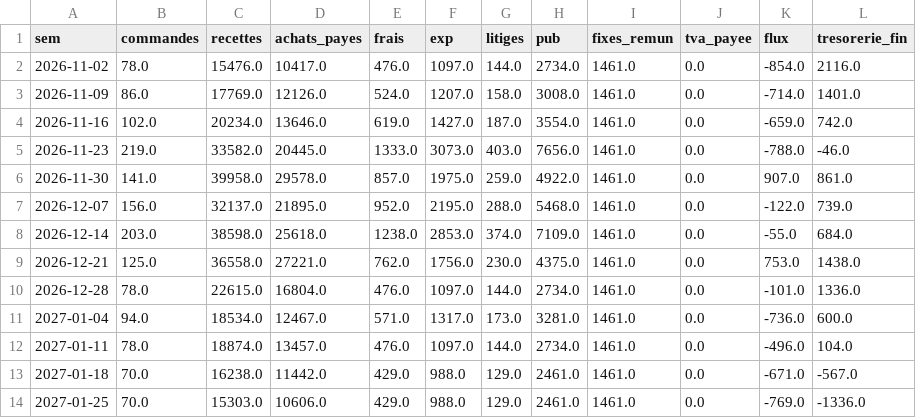
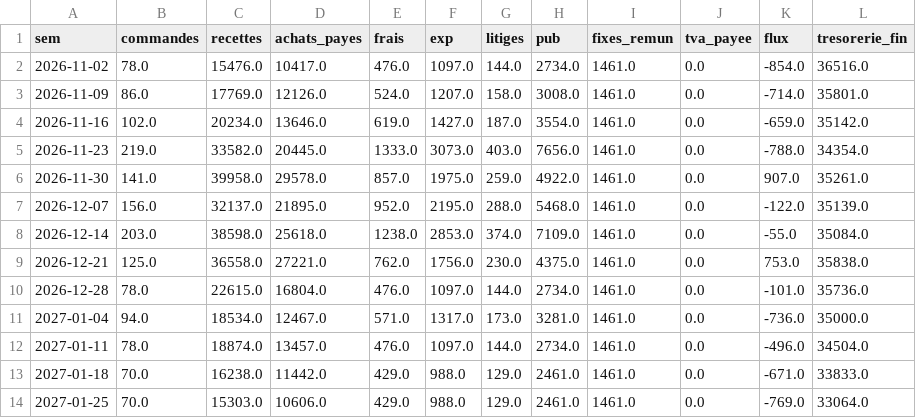
Before and after one commit to reselllausanne/shopify-fulfillment-dashboard, a CSV file: audit-shopify/tableaux/fin_10_central_13sem.csv, drawn as a sheet.

```diff
--- a/audit-shopify/tableaux/fin_10_central_13sem.csv
+++ b/audit-shopify/tableaux/fin_10_central_13sem.csv
@@ -1,14 +1,14 @@
 sem,commandes,recettes,achats_payes,frais,exp,litiges,pub,fixes_remun,tva_payee,flux,tresorerie_fin
-2026-11-02,78.0,15476.0,10417.0,476.0,1097.0,144.0,2734.0,1461.0,0.0,-854.0,2116.0
-2026-11-09,86.0,17769.0,12126.0,524.0,1207.0,158.0,3008.0,1461.0,0.0,-714.0,1401.0
-2026-11-16,102.0,20234.0,13646.0,619.0,1427.0,187.0,3554.0,1461.0,0.0,-659.0,742.0
-2026-11-23,219.0,33582.0,20445.0,1333.0,3073.0,403.0,7656.0,1461.0,0.0,-788.0,-46.0
-2026-11-30,141.0,39958.0,29578.0,857.0,1975.0,259.0,4922.0,1461.0,0.0,907.0,861.0
-2026-12-07,156.0,32137.0,21895.0,952.0,2195.0,288.0,5468.0,1461.0,0.0,-122.0,739.0
-2026-12-14,203.0,38598.0,25618.0,1238.0,2853.0,374.0,7109.0,1461.0,0.0,-55.0,684.0
-2026-12-21,125.0,36558.0,27221.0,762.0,1756.0,230.0,4375.0,1461.0,0.0,753.0,1438.0
-2026-12-28,78.0,22615.0,16804.0,476.0,1097.0,144.0,2734.0,1461.0,0.0,-101.0,1336.0
-2027-01-04,94.0,18534.0,12467.0,571.0,1317.0,173.0,3281.0,1461.0,0.0,-736.0,600.0
-2027-01-11,78.0,18874.0,13457.0,476.0,1097.0,144.0,2734.0,1461.0,0.0,-496.0,104.0
-2027-01-18,70.0,16238.0,11442.0,429.0,988.0,129.0,2461.0,1461.0,0.0,-671.0,-567.0
-2027-01-25,70.0,15303.0,10606.0,429.0,988.0,129.0,2461.0,1461.0,0.0,-769.0,-1336.0
+2026-11-02,78.0,15476.0,10417.0,476.0,1097.0,144.0,2734.0,1461.0,0.0,-854.0,36516.0
+2026-11-09,86.0,17769.0,12126.0,524.0,1207.0,158.0,3008.0,1461.0,0.0,-714.0,35801.0
+2026-11-16,102.0,20234.0,13646.0,619.0,1427.0,187.0,3554.0,1461.0,0.0,-659.0,35142.0
+2026-11-23,219.0,33582.0,20445.0,1333.0,3073.0,403.0,7656.0,1461.0,0.0,-788.0,34354.0
+2026-11-30,141.0,39958.0,29578.0,857.0,1975.0,259.0,4922.0,1461.0,0.0,907.0,35261.0
+2026-12-07,156.0,32137.0,21895.0,952.0,2195.0,288.0,5468.0,1461.0,0.0,-122.0,35139.0
+2026-12-14,203.0,38598.0,25618.0,1238.0,2853.0,374.0,7109.0,1461.0,0.0,-55.0,35084.0
+2026-12-21,125.0,36558.0,27221.0,762.0,1756.0,230.0,4375.0,1461.0,0.0,753.0,35838.0
+2026-12-28,78.0,22615.0,16804.0,476.0,1097.0,144.0,2734.0,1461.0,0.0,-101.0,35736.0
+2027-01-04,94.0,18534.0,12467.0,571.0,1317.0,173.0,3281.0,1461.0,0.0,-736.0,35000.0
+2027-01-11,78.0,18874.0,13457.0,476.0,1097.0,144.0,2734.0,1461.0,0.0,-496.0,34504.0
+2027-01-18,70.0,16238.0,11442.0,429.0,988.0,129.0,2461.0,1461.0,0.0,-671.0,33833.0
+2027-01-25,70.0,15303.0,10606.0,429.0,988.0,129.0,2461.0,1461.0,0.0,-769.0,33064.0
```
Also changed, not shown: audit-shopify/tableaux/fin_10_central_mensuel.csv, audit-shopify/tableaux/fin_10_scenarios.csv, 7 other files.
